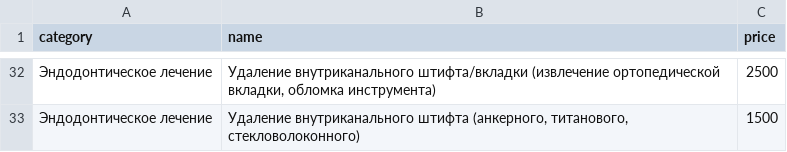
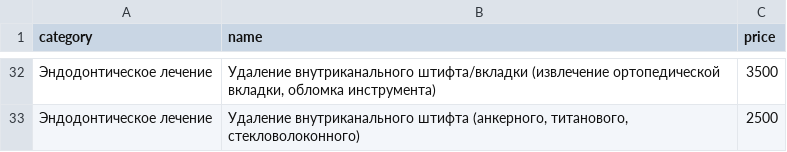
Before and after one commit to albus-dentes/albus-dentes.github.io, a CSV file: prices/export.csv, drawn as a sheet; only a part is shown, gaps mark what is left out; the diff covers the shown part only.

Commit message:
Update prices

```diff
--- a/prices/export.csv
+++ b/prices/export.csv
@@ -32,2 +32,2 @@ category,name,price
-Эндодонтическое лечение,"Удаление внутриканального штифта/вкладки (извлечение ортопедической вкладки, обломка инструмента)",2500
-Эндодонтическое лечение,"Удаление внутриканального штифта (анкерного, титанового, стекловолоконного)",1500
+Эндодонтическое лечение,"Удаление внутриканального штифта/вкладки (извлечение ортопедической вкладки, обломка инструмента)",3500
+Эндодонтическое лечение,"Удаление внутриканального штифта (анкерного, титанового, стекловолоконного)",2500
```
Also changed, not shown: 16 edited cells elsewhere in this file, 1 other file.
